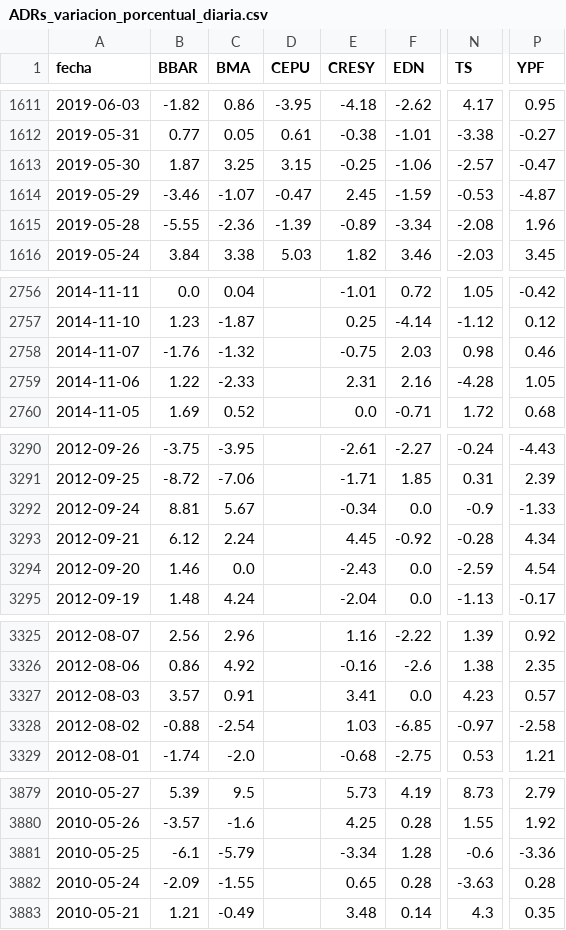
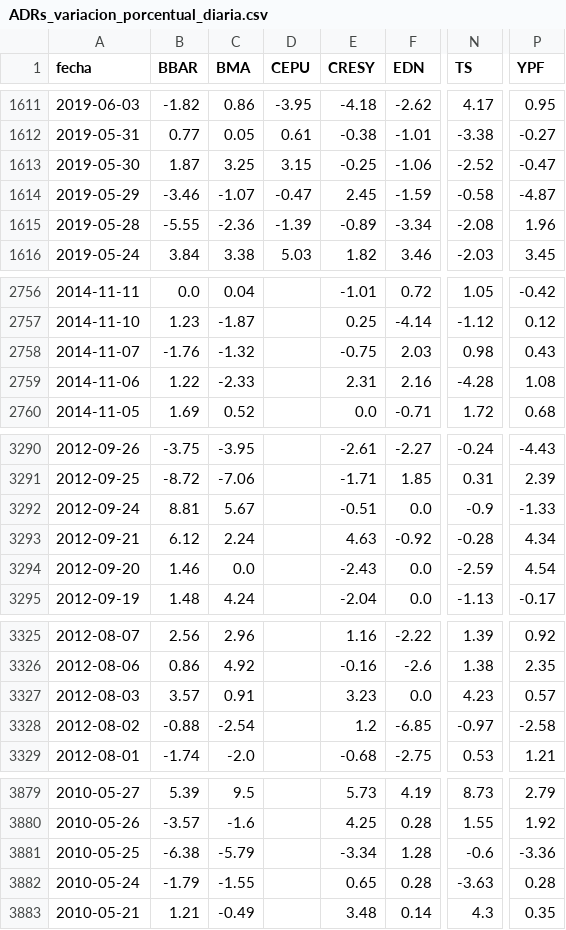
Before and after one commit to jesusrobles824/bases-de-datos, a CSV file: ADRs_variacion_porcentual_diaria.csv, drawn as a sheet; only a part is shown, gaps mark what is left out; the diff covers the shown part only; the diff names each change by its address in the sheet, - before the commit and + after, or states it on an @@ line.

```diff
--- a/ADRs_variacion_porcentual_diaria.csv
+++ b/ADRs_variacion_porcentual_diaria.csv
-N1613 (TS): -2.57
+N1613 (TS): -2.52
-N1614 (TS): -0.53
+N1614 (TS): -0.58
-P2758 (YPF): 0.46
+P2758 (YPF): 0.43
-P2759 (YPF): 1.05
+P2759 (YPF): 1.08
-E3292 (CRESY): -0.34
+E3292 (CRESY): -0.51
-E3293 (CRESY): 4.45
+E3293 (CRESY): 4.63
-E3327 (CRESY): 3.41
+E3327 (CRESY): 3.23
-E3328 (CRESY): 1.03
+E3328 (CRESY): 1.2
-B3881 (BBAR): -6.1
+B3881 (BBAR): -6.38
-B3882 (BBAR): -2.09
+B3882 (BBAR): -1.79
```
Also changed, not shown: 2 edited cells elsewhere in this file, ADRs_Precios.csv.
